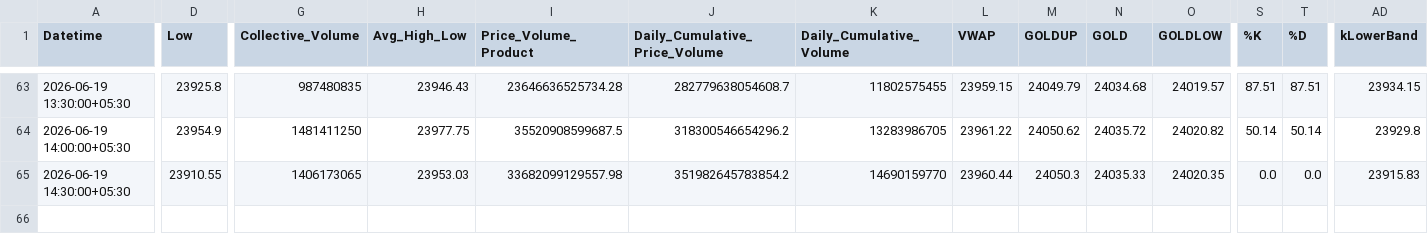
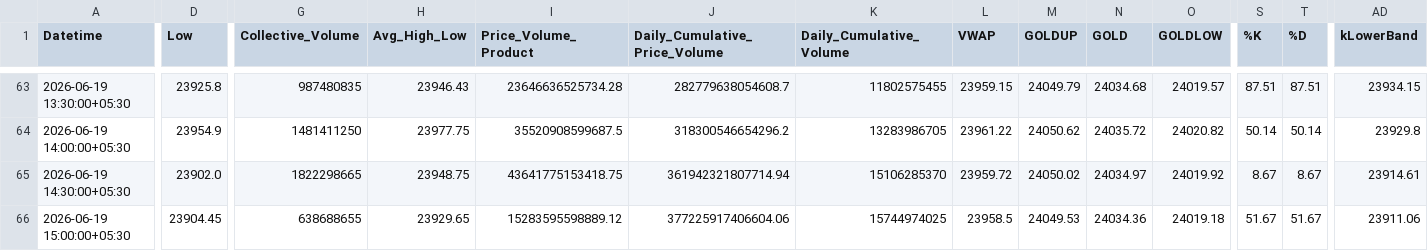
Before and after one commit to rahuljoshin/TradingBOT, a CSV file: 30m.csv, drawn as a sheet; only a part is shown, gaps mark what is left out; rows hold the shown columns only; the diff covers the shown part only; the diff names each change by its address in the sheet, - before the commit and + after, or states it on an @@ line.

```diff
--- a/30m.csv
+++ b/30m.csv
-D65 (Low): 23910.55
+D65 (Low): 23902.0
-G65 (Collective_Volume): 1406173065
+G65 (Collective_Volume): 1822298665
-H65 (Avg_High_Low): 23953.03
+H65 (Avg_High_Low): 23948.75
-I65 (Price_Volume_Product): 33682099129557.98
+I65 (Price_Volume_Product): 43641775153418.75
-J65 (Daily_Cumulative_Price_Volume): 351982645783854.2
+J65 (Daily_Cumulative_Price_Volume): 361942321807714.94
-K65 (Daily_Cumulative_Volume): 14690159770
+K65 (Daily_Cumulative_Volume): 15106285370
-L65 (VWAP): 23960.44
+L65 (VWAP): 23959.72
-M65 (GOLDUP): 24050.3
+M65 (GOLDUP): 24050.02
-N65 (GOLD): 24035.33
+N65 (GOLD): 24034.97
-O65 (GOLDLOW): 24020.35
+O65 (GOLDLOW): 24019.92
-S65 (%K): 0.0
+S65 (%K): 8.67
-T65 (%D): 0.0
+T65 (%D): 8.67
-AD65 (kLowerBand): 23915.83
+AD65 (kLowerBand): 23914.61
+row 66: 2026-06-19 15:00:00+05:30 | 23904.45 | 638688655 | 23929.65 | 15283595598889.12 | 377225917406604.06 | 15744974025 | 23958.5 | 24049.53 | 24034.36 | 24019.18 | 51.67 | 51.67 | 23911.06
```
Also changed, not shown: 85 edited cells elsewhere in this file, 15m.csv, 1d.csv, 3 other files.
